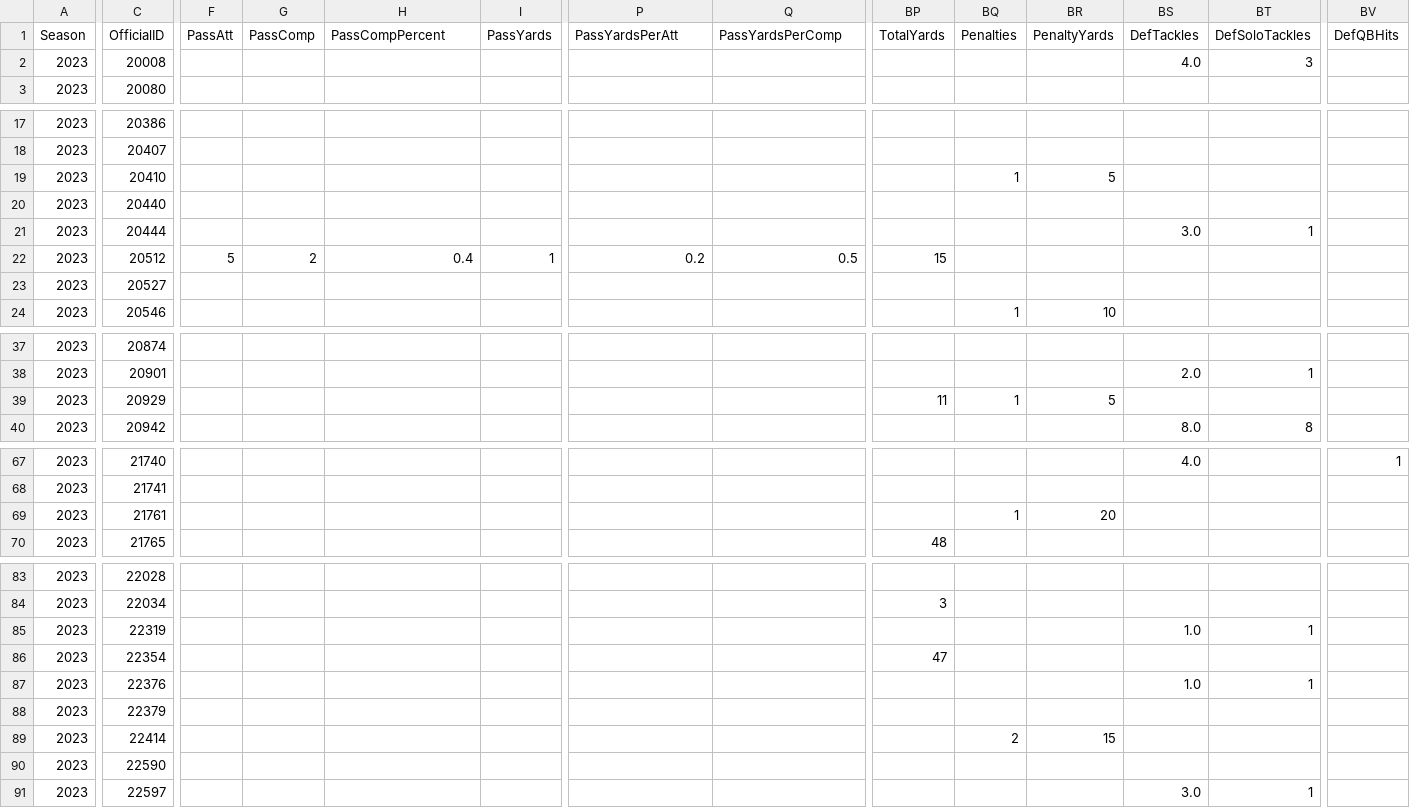
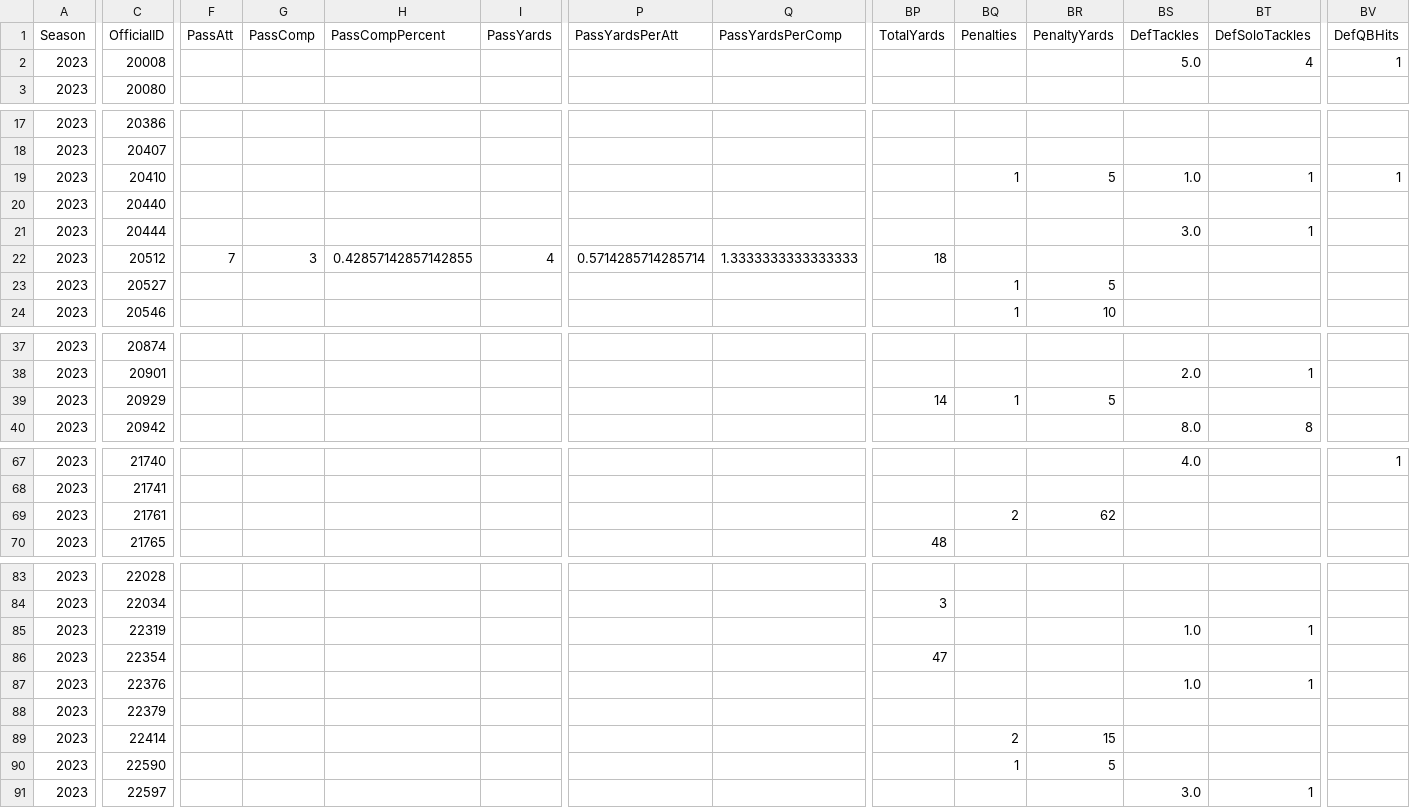
Before and after one commit to armstjc/xfl-2023-data-repository, a CSV file: game_stats/player/raw/csv/FOOTBALL_XFL_2023_2_26_SA@ORL.csv, drawn as a sheet; only a part is shown, gaps mark what is left out; the diff covers the shown part only; the diff names each change by its address in the sheet, - before the commit and + after, or states it on an @@ line.

```diff
--- a/game_stats/player/raw/csv/FOOTBALL_XFL_2023_2_26_SA@ORL.csv
+++ b/game_stats/player/raw/csv/FOOTBALL_XFL_2023_2_26_SA@ORL.csv
-BS2 (DefTackles): 4.0
+BS2 (DefTackles): 5.0
-BT2 (DefSoloTackles): 3
+BT2 (DefSoloTackles): 4
-BV2 (DefQBHits): (empty)
+BV2 (DefQBHits): 1
-BS19 (DefTackles): (empty)
+BS19 (DefTackles): 1.0
-BT19 (DefSoloTackles): (empty)
+BT19 (DefSoloTackles): 1
-BV19 (DefQBHits): (empty)
+BV19 (DefQBHits): 1
-F22 (PassAtt): 5
+F22 (PassAtt): 7
-G22 (PassComp): 2
+G22 (PassComp): 3
-H22 (PassCompPercent): 0.4
+H22 (PassCompPercent): 0.42857142857142855
-I22 (PassYards): 1
+I22 (PassYards): 4
-P22 (PassYardsPerAtt): 0.2
+P22 (PassYardsPerAtt): 0.5714285714285714
-Q22 (PassYardsPerComp): 0.5
+Q22 (PassYardsPerComp): 1.3333333333333333
-BP22 (TotalYards): 15
+BP22 (TotalYards): 18
-BQ23 (Penalties): (empty)
+BQ23 (Penalties): 1
-BR23 (PenaltyYards): (empty)
+BR23 (PenaltyYards): 5
-BP39 (TotalYards): 11
+BP39 (TotalYards): 14
-BQ69 (Penalties): 1
+BQ69 (Penalties): 2
-BR69 (PenaltyYards): 20
+BR69 (PenaltyYards): 62
-BQ90 (Penalties): (empty)
+BQ90 (Penalties): 1
-BR90 (PenaltyYards): (empty)
+BR90 (PenaltyYards): 5
```
Also changed, not shown: 9 edited cells elsewhere in this file, game_stats/player/csv/2023_xfl_player_game_stats.csv, game_stats/team/raw/csv/FOOTBALL_XFL_2023_2_26_SA@ORL.csv, 18 other files.
